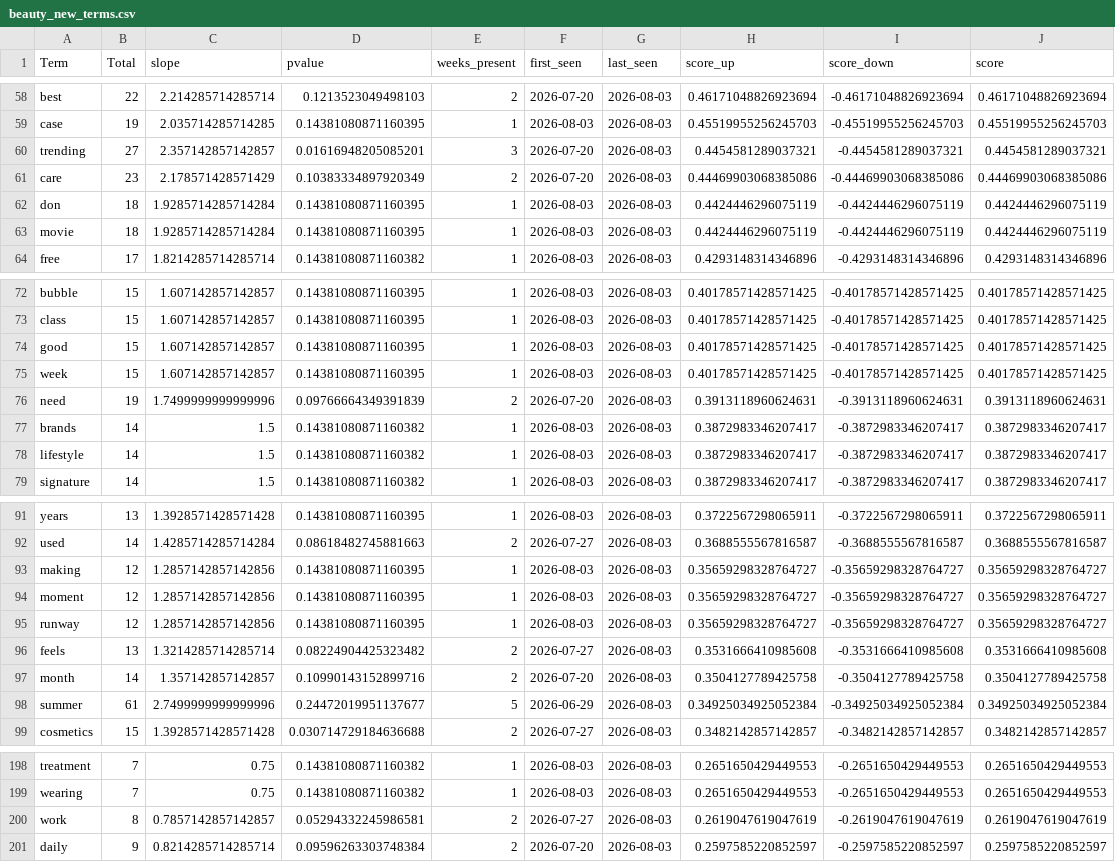
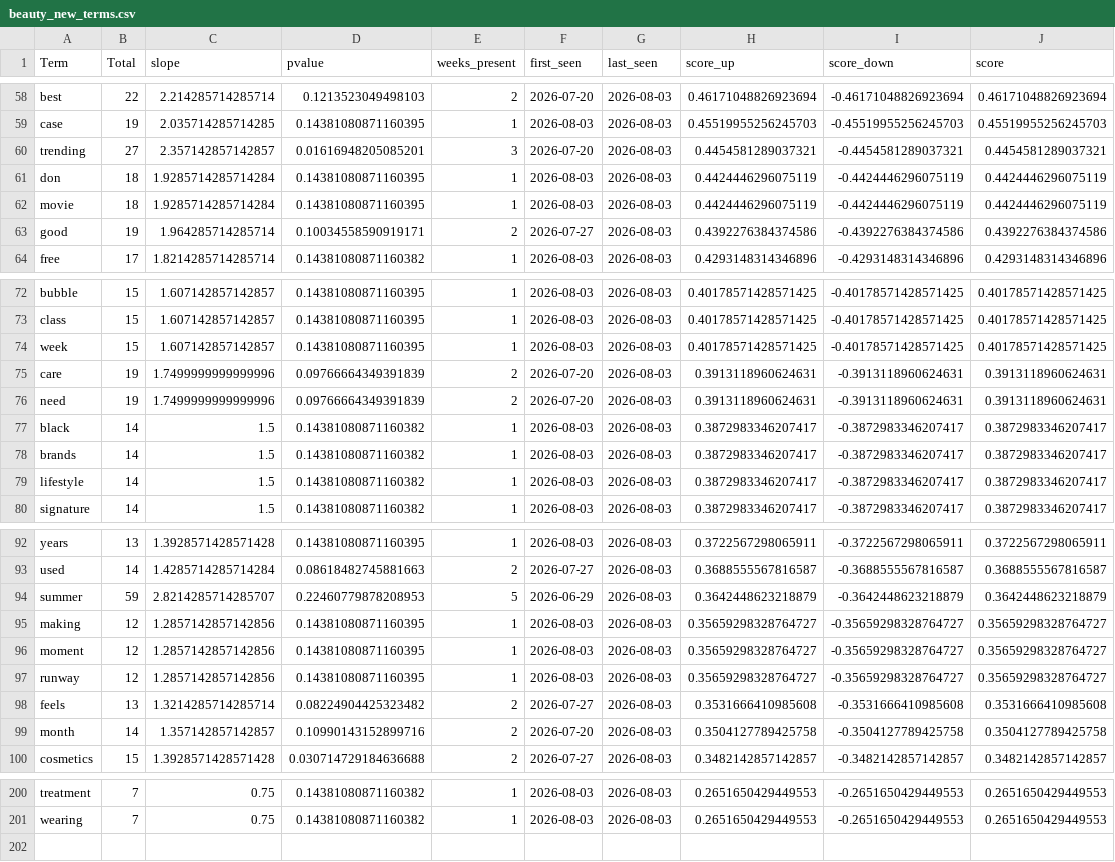
Before and after one commit to prettylittledata/prettylittledata, a CSV file: data/beauty_new_terms.csv, drawn as a sheet; only a part is shown, gaps mark what is left out; the diff covers the shown part only.

```diff
--- a/data/beauty_new_terms.csv
+++ b/data/beauty_new_terms.csv
@@ -60,5 +60,5 @@ case,19,2.035714285714285,0.14381080871160395,1,2026-08-03,2026-08-03,0.45519955
 trending,27,2.357142857142857,0.01616948205085201,3,2026-07-20,2026-08-03,0.4454581289037321,-0.4454581289037321,0.4454581289037321
-care,23,2.178571428571429,0.10383334897920349,2,2026-07-20,2026-08-03,0.44469903068385086,-0.44469903068385086,0.44469903068385086
 don,18,1.9285714285714284,0.14381080871160395,1,2026-08-03,2026-08-03,0.4424446296075119,-0.4424446296075119,0.4424446296075119
 movie,18,1.9285714285714284,0.14381080871160395,1,2026-08-03,2026-08-03,0.4424446296075119,-0.4424446296075119,0.4424446296075119
+good,19,1.964285714285714,0.10034558590919171,2,2026-07-27,2026-08-03,0.4392276384374586,-0.4392276384374586,0.4392276384374586
 free,17,1.8214285714285714,0.14381080871160382,1,2026-08-03,2026-08-03,0.4293148314346896,-0.4293148314346896,0.4293148314346896
@@ -73,5 +73,6 @@ bubble,15,1.607142857142857,0.14381080871160395,1,2026-08-03,2026-08-03,0.401785
 class,15,1.607142857142857,0.14381080871160395,1,2026-08-03,2026-08-03,0.40178571428571425,-0.40178571428571425,0.40178571428571425
-good,15,1.607142857142857,0.14381080871160395,1,2026-08-03,2026-08-03,0.40178571428571425,-0.40178571428571425,0.40178571428571425
 week,15,1.607142857142857,0.14381080871160395,1,2026-08-03,2026-08-03,0.40178571428571425,-0.40178571428571425,0.40178571428571425
+care,19,1.7499999999999996,0.09766664349391839,2,2026-07-20,2026-08-03,0.3913118960624631,-0.3913118960624631,0.3913118960624631
 need,19,1.7499999999999996,0.09766664349391839,2,2026-07-20,2026-08-03,0.3913118960624631,-0.3913118960624631,0.3913118960624631
+black,14,1.5,0.14381080871160382,1,2026-08-03,2026-08-03,0.3872983346207417,-0.3872983346207417,0.3872983346207417
 brands,14,1.5,0.14381080871160382,1,2026-08-03,2026-08-03,0.3872983346207417,-0.3872983346207417,0.3872983346207417
@@ -92,2 +93,3 @@ years,13,1.3928571428571428,0.14381080871160395,1,2026-08-03,2026-08-03,0.372256
 used,14,1.4285714285714284,0.08618482745881663,2,2026-07-27,2026-08-03,0.3688555567816587,-0.3688555567816587,0.3688555567816587
+summer,59,2.8214285714285707,0.22460779878208953,5,2026-06-29,2026-08-03,0.3642448623218879,-0.3642448623218879,0.3642448623218879
 making,12,1.2857142857142856,0.14381080871160395,1,2026-08-03,2026-08-03,0.35659298328764727,-0.35659298328764727,0.35659298328764727
@@ -97,3 +99,2 @@ feels,13,1.3214285714285714,0.08224904425323482,2,2026-07-27,2026-08-03,0.353166
 month,14,1.357142857142857,0.10990143152899716,2,2026-07-20,2026-08-03,0.3504127789425758,-0.3504127789425758,0.3504127789425758
-summer,61,2.7499999999999996,0.24472019951137677,5,2026-06-29,2026-08-03,0.34925034925052384,-0.34925034925052384,0.34925034925052384
 cosmetics,15,1.3928571428571428,0.030714729184636688,2,2026-07-27,2026-08-03,0.3482142857142857,-0.3482142857142857,0.3482142857142857
@@ -199,3 +201 @@ treatment,7,0.75,0.14381080871160382,1,2026-08-03,2026-08-03,0.2651650429449553,
 wearing,7,0.75,0.14381080871160382,1,2026-08-03,2026-08-03,0.2651650429449553,-0.2651650429449553,0.2651650429449553
-work,8,0.7857142857142857,0.05294332245986581,2,2026-07-27,2026-08-03,0.2619047619047619,-0.2619047619047619,0.2619047619047619
-daily,9,0.8214285714285714,0.09596263303748384,2,2026-07-20,2026-08-03,0.2597585220852597,-0.2597585220852597,0.2597585220852597
```
Also changed, not shown: 3 added rows, 2 removed rows and 6 edited cells elsewhere in this file, data/beauty_all_raw.csv, data/beauty_decreasing_terms.csv, 3 other files.
